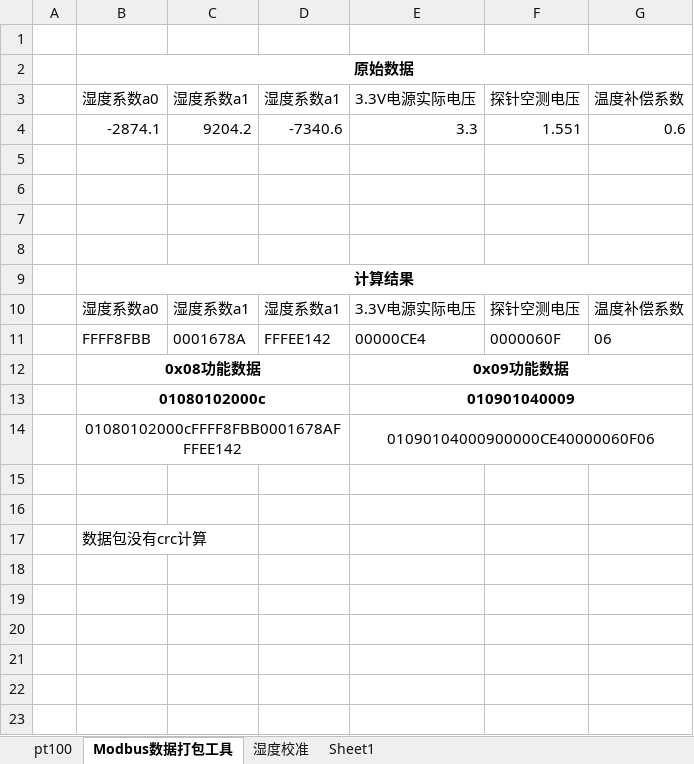
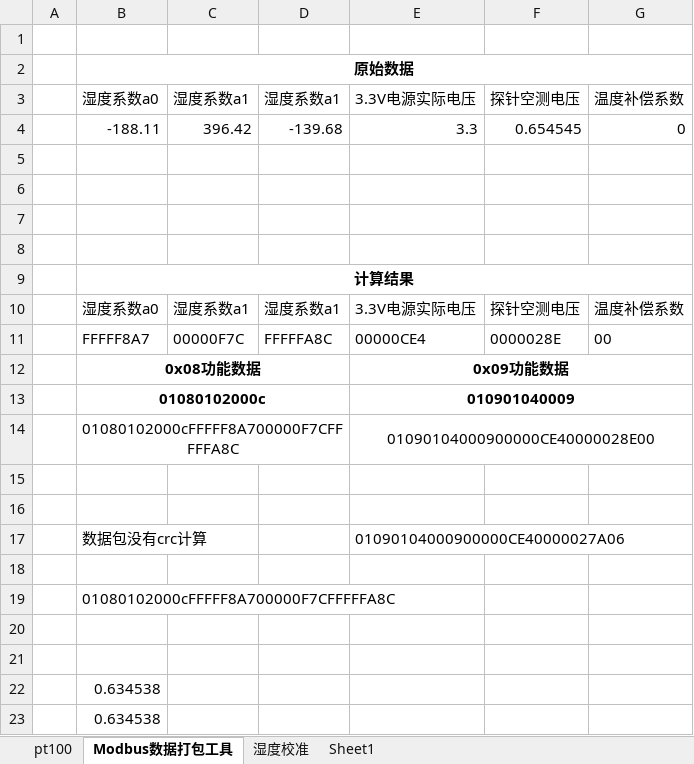
Before and after one commit to zhangmeng5337/Hardware, an Excel workbook: soil FDR/docs/fdr.xlsx, sheet Modbus数据打包工具, drawn as a sheet; values as stored, in another font and other column widths than the file's, no borders; removed rows and columns are numbered as before the commit, all else as after; the diff names each change by its address in the sheet, - before the commit and + after, or states it on an @@ line.

```diff
--- a/soil FDR/docs/fdr.xlsx (sheet Modbus数据打包工具)
+++ b/soil FDR/docs/fdr.xlsx (sheet Modbus数据打包工具)
-row 4:  | -2874.1 | 9204.2 | -7340.6 | 3.3 | 1.551 | 0.6
+row 4:  | -188.11 | 396.42 | -139.68 | 3.3 | 0.654545 | 0
-row 11:  | FFFF8FBB | 0001678A | FFFEE142 | 00000CE4 | 0000060F | 06
+row 11:  | FFFFF8A7 | 00000F7C | FFFFFA8C | 00000CE4 | 0000028E | 00
-row 14:  | 01080102000cFFFF8FBB0001678AFFFEE142 |  |  | 01090104000900000CE40000060F06
+row 14:  | 01080102000cFFFFF8A700000F7CFFFFFA8C |  |  | 01090104000900000CE40000028E00
+row 17:  | 数据包没有crc计算 |  |  | 01090104000900000CE40000027A06
+row 18: (empty)
-B19: 数据包没有crc计算
+B19: 01080102000cFFFFF8A700000F7CFFFFFA8C
+row 20: (empty)
+row 21: (empty)
+row 22:  | 0.634538
+row 23:  | 0.634538
```
Also changed, not shown: 9 other files.
